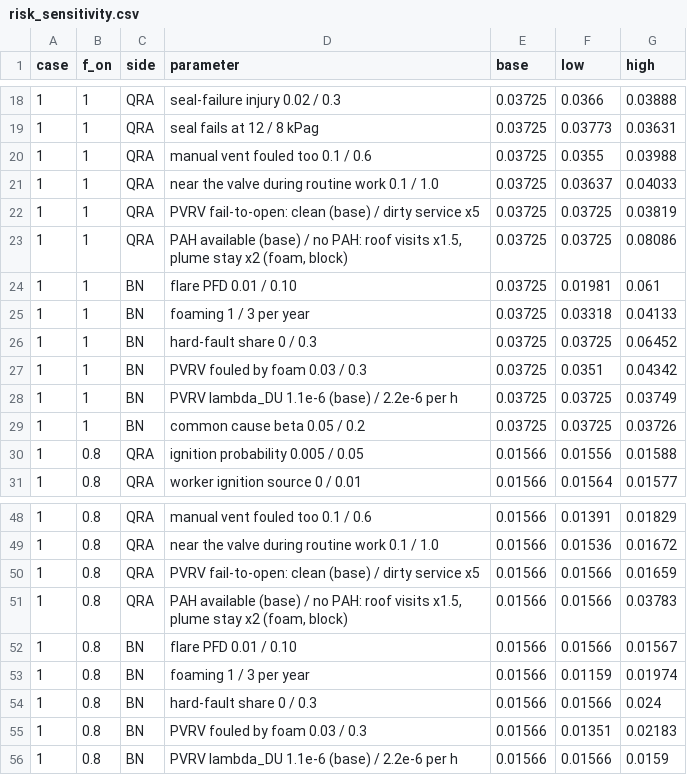
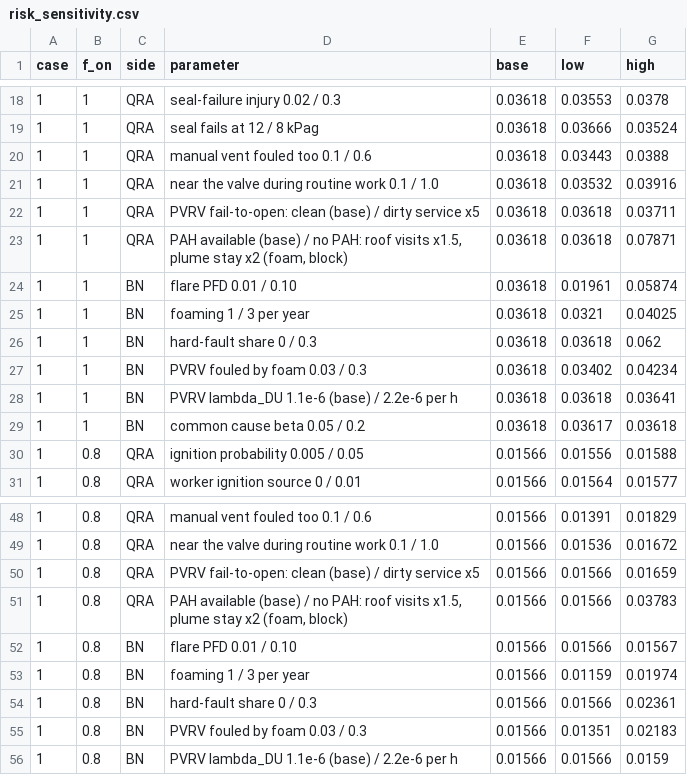
Before and after one commit to drinkgarlic/biogas-pvrv-qra, a CSV file: results/tables/risk_sensitivity.csv, drawn as a sheet; only a part is shown, gaps mark what is left out; the diff covers the shown part only.

```diff
--- a/results/tables/risk_sensitivity.csv
+++ b/results/tables/risk_sensitivity.csv
@@ -18,13 +18,13 @@ case,f_on,side,parameter,base,low,high
-1,1,QRA,seal-failure injury 0.02 / 0.3,0.03725,0.0366,0.03888
-1,1,QRA,seal fails at 12 / 8 kPag,0.03725,0.03773,0.03631
-1,1,QRA,manual vent fouled too 0.1 / 0.6,0.03725,0.0355,0.03988
-1,1,QRA,near the valve during routine work 0.1 / 1.0,0.03725,0.03637,0.04033
-1,1,QRA,PVRV fail-to-open: clean (base) / dirty service x5,0.03725,0.03725,0.03819
-1,1,QRA,"PAH available (base) / no PAH: roof visits x1.5, plume stay x2 (foam, block)",0.03725,0.03725,0.08086
-1,1,BN,flare PFD 0.01 / 0.10,0.03725,0.01981,0.061
-1,1,BN,foaming 1 / 3 per year,0.03725,0.03318,0.04133
-1,1,BN,hard-fault share 0 / 0.3,0.03725,0.03725,0.06452
-1,1,BN,PVRV fouled by foam 0.03 / 0.3,0.03725,0.0351,0.04342
-1,1,BN,PVRV lambda_DU 1.1e-6 (base) / 2.2e-6 per h,0.03725,0.03725,0.03749
-1,1,BN,common cause beta 0.05 / 0.2,0.03725,0.03725,0.03726
+1,1,QRA,seal-failure injury 0.02 / 0.3,0.03618,0.03553,0.0378
+1,1,QRA,seal fails at 12 / 8 kPag,0.03618,0.03666,0.03524
+1,1,QRA,manual vent fouled too 0.1 / 0.6,0.03618,0.03443,0.0388
+1,1,QRA,near the valve during routine work 0.1 / 1.0,0.03618,0.03532,0.03916
+1,1,QRA,PVRV fail-to-open: clean (base) / dirty service x5,0.03618,0.03618,0.03711
+1,1,QRA,"PAH available (base) / no PAH: roof visits x1.5, plume stay x2 (foam, block)",0.03618,0.03618,0.07871
+1,1,BN,flare PFD 0.01 / 0.10,0.03618,0.01961,0.05874
+1,1,BN,foaming 1 / 3 per year,0.03618,0.0321,0.04025
+1,1,BN,hard-fault share 0 / 0.3,0.03618,0.03618,0.062
+1,1,BN,PVRV fouled by foam 0.03 / 0.3,0.03618,0.03402,0.04234
+1,1,BN,PVRV lambda_DU 1.1e-6 (base) / 2.2e-6 per h,0.03618,0.03618,0.03641
+1,1,BN,common cause beta 0.05 / 0.2,0.03618,0.03617,0.03618
 1,0.8,QRA,ignition probability 0.005 / 0.05,0.01566,0.01556,0.01588
@@ -53,3 +53,3 @@ case,f_on,side,parameter,base,low,high
 1,0.8,BN,foaming 1 / 3 per year,0.01566,0.01159,0.01974
-1,0.8,BN,hard-fault share 0 / 0.3,0.01566,0.01566,0.024
+1,0.8,BN,hard-fault share 0 / 0.3,0.01566,0.01566,0.02361
 1,0.8,BN,PVRV fouled by foam 0.03 / 0.3,0.01566,0.01351,0.02183
```
Also changed, not shown: 48 edited cells elsewhere in this file, results/tables/risk_by_effect.csv, results/tables/risk_profiles.csv, 24 other files.
